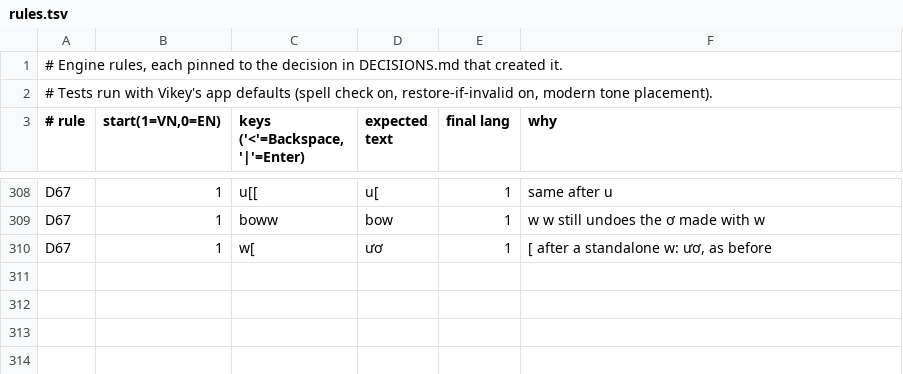
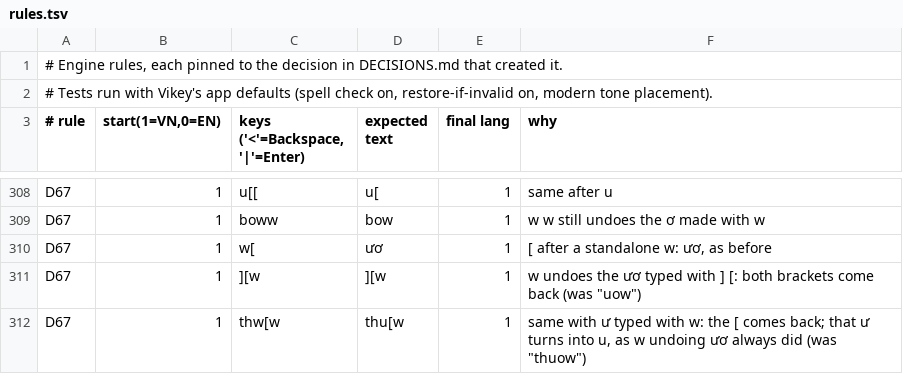
Before and after one commit to lang315/Vikey, a TSV file: Tools/autoswitch/rules/rules.tsv, drawn as a sheet; only a part is shown, gaps mark what is left out; the diff names each change by its address in the sheet, - before the commit and + after, or states it on an @@ line.

```diff
--- a/Tools/autoswitch/rules/rules.tsv
+++ b/Tools/autoswitch/rules/rules.tsv
+row 311: D67 | 1 | ][w | ][w | 1 | w undoes the ươ typed with ] [: both brackets come back (was "uow")
+row 312: D67 | 1 | thw[w | thu[w | 1 | same with ư typed with w: the [ comes back; that ư turns into u, as w undoing ươ always did (was "thuow")
```
Also changed, not shown: 2 other files.
